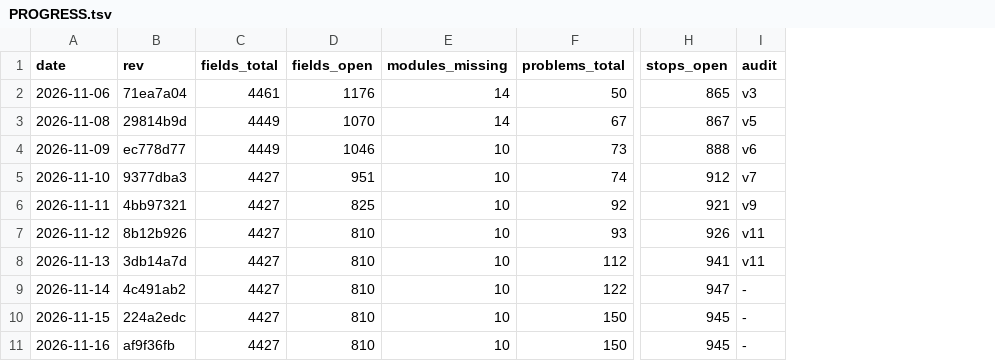
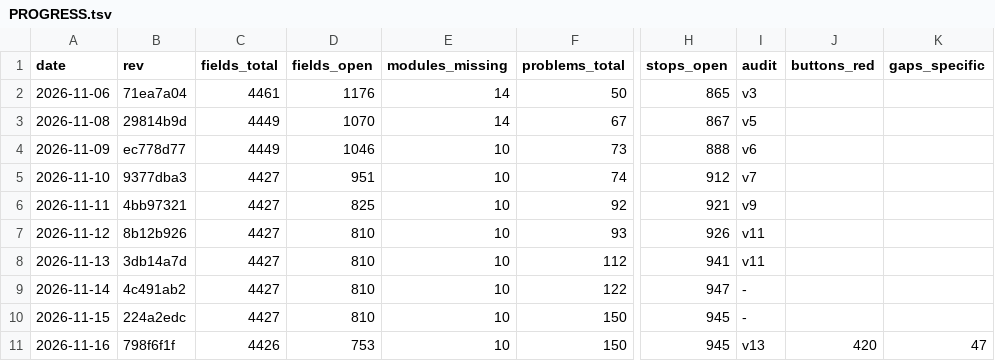
Before and after one commit to Bolebey/openbfme-godot, a TSV file: docs/ennorath/PROGRESS.tsv, drawn as a sheet; only a part is shown, gaps mark what is left out; the diff names each change by its address in the sheet, - before the commit and + after, or states it on an @@ line.

```diff
--- a/docs/ennorath/PROGRESS.tsv
+++ b/docs/ennorath/PROGRESS.tsv
+column J (buttons_red), row 11: 420
+column K (gaps_specific), row 11: 47
-B11 (rev): af9f36fb
+B11 (rev): 798f6f1f
-C11 (fields_total): 4427
+C11 (fields_total): 4426
-D11 (fields_open): 810
+D11 (fields_open): 753
-I11 (audit): -
+I11 (audit): v13
```
Also changed, not shown: 3 other files.
